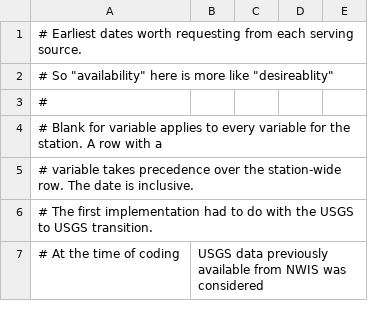
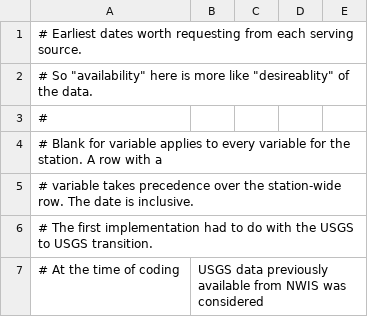
Before and after one commit to CADWRDeltaModeling/dms_datastore, a CSV file: dms_datastore/config_data/source_availability.csv, drawn as a sheet; only a part is shown.

Commit message:
Making sure source_availability.csv is available.

```diff
--- a/dms_datastore/config_data/source_availability.csv
+++ b/dms_datastore/config_data/source_availability.csv
@@ -1,3 +1,3 @@
 # Earliest dates worth requesting from each serving source.
-# So "availability" here is more like "desireablity"
+# So "availability" here is more like "desireablity" of the data.
 #
```
